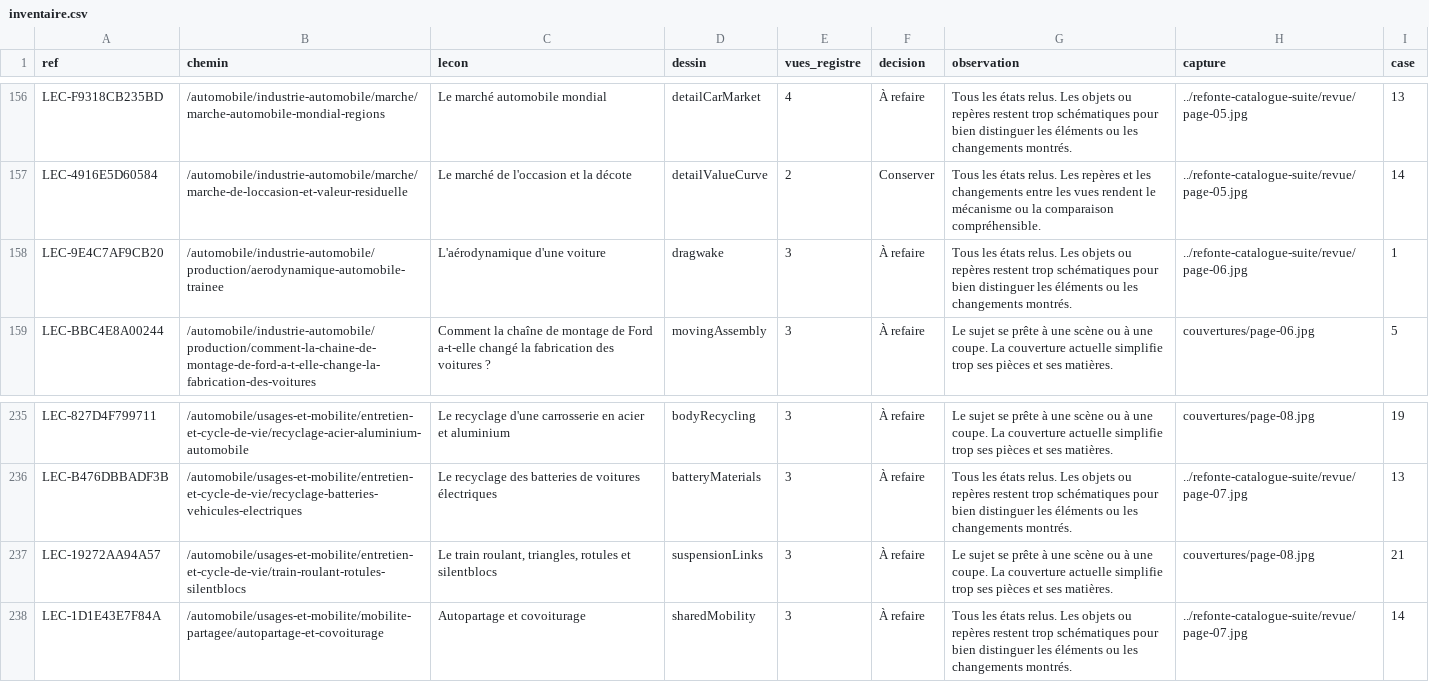
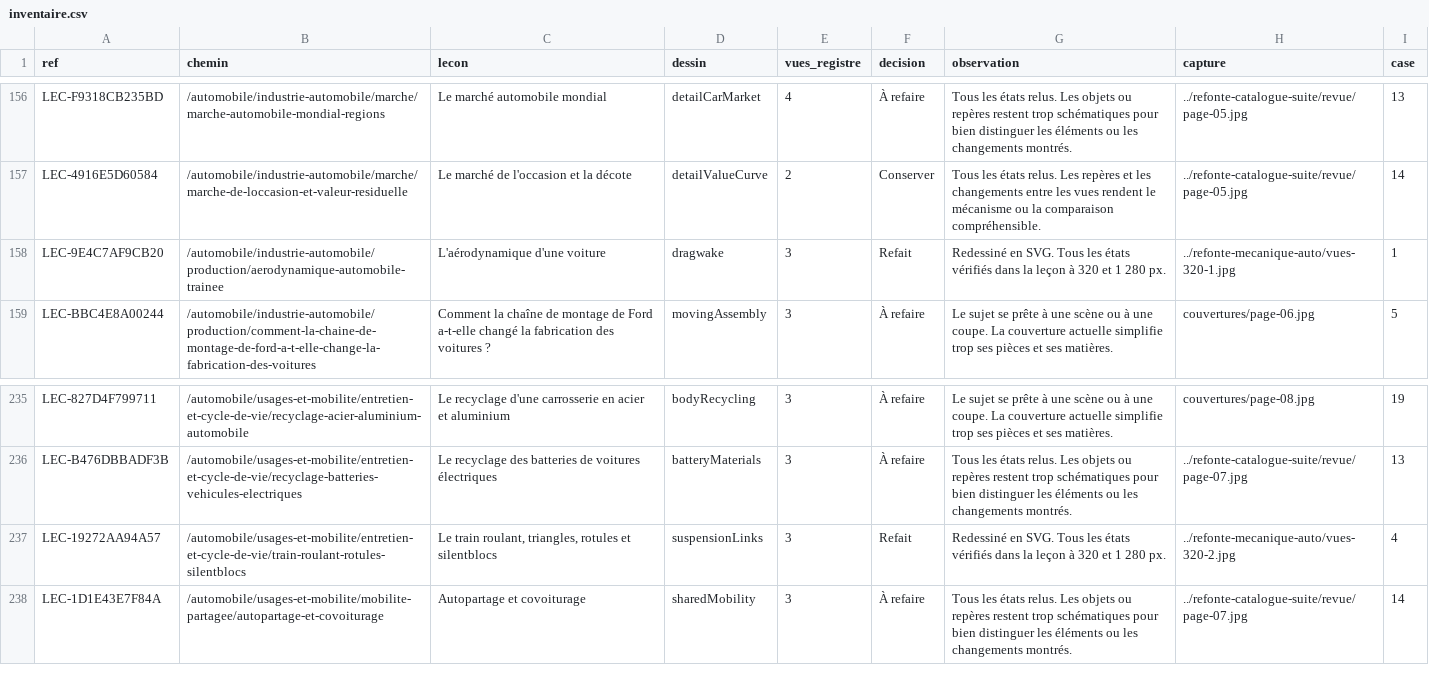
Before and after one commit to FreezyXV/Anakalypto, a CSV file: docs/qa/refonte-visuelle-apres/inventaire.csv, drawn as a sheet; only a part is shown, gaps mark what is left out; the diff covers the shown part only.

```diff
--- a/docs/qa/refonte-visuelle-apres/inventaire.csv
+++ b/docs/qa/refonte-visuelle-apres/inventaire.csv
@@ -157,3 +157,3 @@ LEC-F9318CB235BD,/automobile/industrie-automobile/marche/marche-automobile-mondi
 LEC-4916E5D60584,/automobile/industrie-automobile/marche/marche-de-loccasion-et-valeur-residuelle,Le marché de l'occasion et la décote,detailValueCurve,2,Conserver,Tous les états relus. Les repères et les changements entre les vues rendent le mécanisme ou la comparaison compréhensible.,../refonte-catalogue-suite/revue/page-05.jpg,14
-LEC-9E4C7AF9CB20,/automobile/industrie-automobile/production/aerodynamique-automobile-trainee,L'aérodynamique d'une voiture,dragwake,3,À refaire,Tous les états relus. Les objets ou repères restent trop schématiques pour bien distinguer les éléments ou les changements montrés.,../refonte-catalogue-suite/revue/page-06.jpg,1
+LEC-9E4C7AF9CB20,/automobile/industrie-automobile/production/aerodynamique-automobile-trainee,L'aérodynamique d'une voiture,dragwake,3,Refait,Redessiné en SVG. Tous les états vérifiés dans la leçon à 320 et 1 280 px.,../refonte-mecanique-auto/vues-320-1.jpg,1
 LEC-BBC4E8A00244,/automobile/industrie-automobile/production/comment-la-chaine-de-montage-de-ford-a-t-elle-change-la-fabrication-des-voitures,Comment la chaîne de montage de Ford a-t-elle changé la fabrication des voitures ?,movingAssembly,3,À refaire,Le sujet se prête à une scène ou à une coupe. La couverture actuelle simplifie trop ses pièces et ses matières.,couvertures/page-06.jpg,5
@@ -236,3 +236,3 @@ LEC-827D4F799711,/automobile/usages-et-mobilite/entretien-et-cycle-de-vie/recycl
 LEC-B476DBBADF3B,/automobile/usages-et-mobilite/entretien-et-cycle-de-vie/recyclage-batteries-vehicules-electriques,Le recyclage des batteries de voitures électriques,batteryMaterials,3,À refaire,Tous les états relus. Les objets ou repères restent trop schématiques pour bien distinguer les éléments ou les changements montrés.,../refonte-catalogue-suite/revue/page-07.jpg,13
-LEC-19272AA94A57,/automobile/usages-et-mobilite/entretien-et-cycle-de-vie/train-roulant-rotules-silentblocs,"Le train roulant, triangles, rotules et silentblocs",suspensionLinks,3,À refaire,Le sujet se prête à une scène ou à une coupe. La couverture actuelle simplifie trop ses pièces et ses matières.,couvertures/page-08.jpg,21
+LEC-19272AA94A57,/automobile/usages-et-mobilite/entretien-et-cycle-de-vie/train-roulant-rotules-silentblocs,"Le train roulant, triangles, rotules et silentblocs",suspensionLinks,3,Refait,Redessiné en SVG. Tous les états vérifiés dans la leçon à 320 et 1 280 px.,../refonte-mecanique-auto/vues-320-2.jpg,4
 LEC-1D1E43E7F84A,/automobile/usages-et-mobilite/mobilite-partagee/autopartage-et-covoiturage,Autopartage et covoiturage,sharedMobility,3,À refaire,Tous les états relus. Les objets ou repères restent trop schématiques pour bien distinguer les éléments ou les changements montrés.,../refonte-catalogue-suite/revue/page-07.jpg,14
```
Also changed, not shown: 28 edited cells elsewhere in this file, docs/collaboration/ILLUSTRATION_STATUS.csv, docs/collaboration/VISUAL_INVENTORY.csv, 25 other files.
